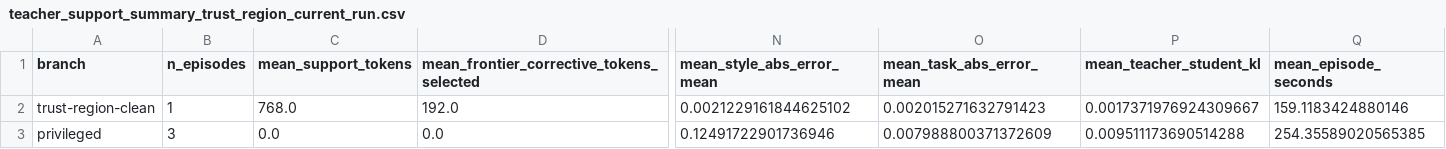
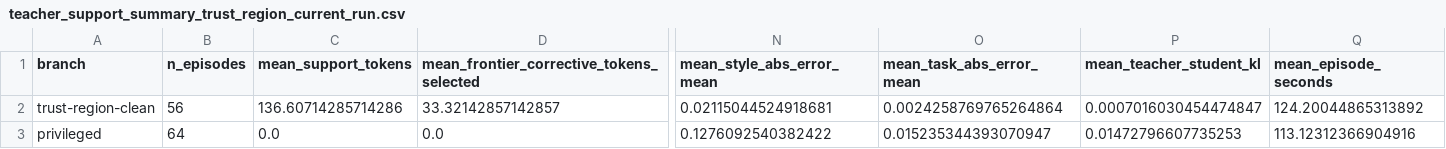
Before and after one commit to XiangqiWang77/clean_distill, a CSV file: artifacts/figures/teacher_support_summary_trust_region_current_run.csv, drawn as a sheet; only a part is shown, gaps mark what is left out; the diff covers the shown part only; the diff names each change by its address in the sheet, - before the commit and + after, or states it on an @@ line.

Commit message:
Add improved clean-vs-privilege empirical figures and style metrics

```diff
--- a/artifacts/figures/teacher_support_summary_trust_region_current_run.csv
+++ b/artifacts/figures/teacher_support_summary_trust_region_current_run.csv
-B2 (n_episodes): 1
+B2 (n_episodes): 56
-C2 (mean_support_tokens): 768.0
+C2 (mean_support_tokens): 136.60714285714286
-D2: 192.0
+D2: 33.32142857142857
-N2 (mean_style_abs_error_mean): 0.0021229161844625102
+N2 (mean_style_abs_error_mean): 0.02115044524918681
-O2 (mean_task_abs_error_mean): 0.002015271632791423
+O2 (mean_task_abs_error_mean): 0.0024258769765264864
-P2 (mean_teacher_student_kl): 0.0017371976924309667
+P2 (mean_teacher_student_kl): 0.0007016030454474847
-Q2 (mean_episode_seconds): 159.1183424880146
+Q2 (mean_episode_seconds): 124.20044865313892
-B3 (n_episodes): 3
+B3 (n_episodes): 64
-N3 (mean_style_abs_error_mean): 0.12491722901736946
+N3 (mean_style_abs_error_mean): 0.1276092540382422
-O3 (mean_task_abs_error_mean): 0.007988800371372609
+O3 (mean_task_abs_error_mean): 0.015235344393070947
-P3 (mean_teacher_student_kl): 0.009511173690514288
+P3 (mean_teacher_student_kl): 0.01472796607735253
-Q3 (mean_episode_seconds): 254.35589020565385
+Q3 (mean_episode_seconds): 113.12312366904916
```
Also changed, not shown: 8 edited cells elsewhere in this file, artifacts/figures/teacher_support_summary_trust_region_full_run.csv, artifacts/figures/token_style_drift_heatmap/token_style_drift_branch_summary.csv, 5 other files.
